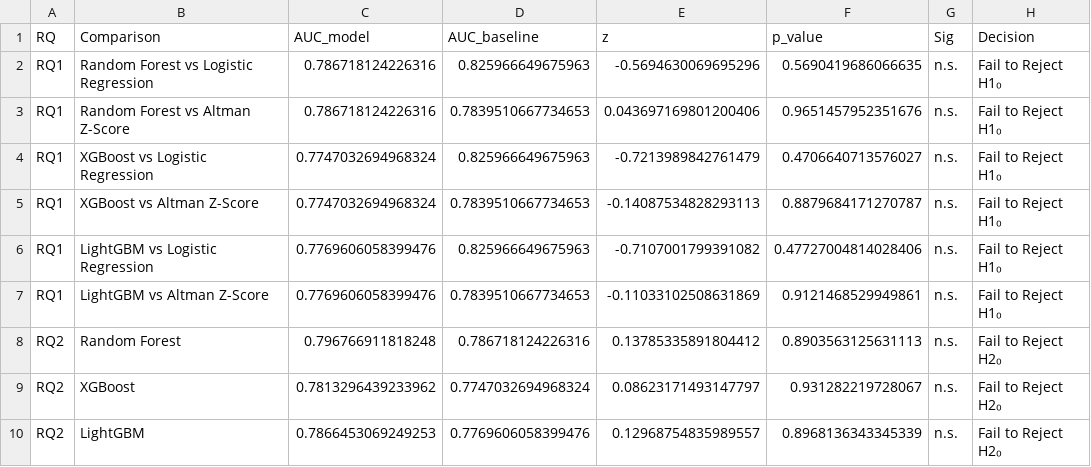
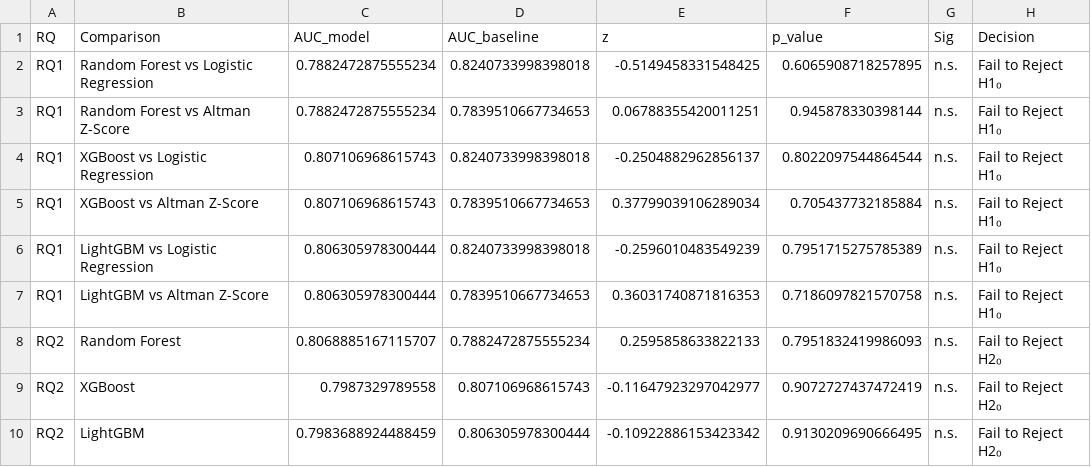
Before and after one commit to Msajeje/Walsh_MS_Saj, a CSV file: outputs/hypothesis_tests.csv, drawn as a sheet; only a part is shown; the diff covers the shown part only.

```diff
--- a/outputs/hypothesis_tests.csv
+++ b/outputs/hypothesis_tests.csv
@@ -1,10 +1,10 @@
 RQ,Comparison,AUC_model,AUC_baseline,z,p_value,Sig,Decision
-RQ1,Random Forest vs Logistic Regression,0.786718124226316,0.825966649675963,-0.5694630069695296,0.5690419686066635,n.s.,Fail to Reject H1₀
-RQ1,Random Forest vs Altman Z-Score,0.786718124226316,0.7839510667734653,0.043697169801200406,0.9651457952351676,n.s.,Fail to Reject H1₀
-RQ1,XGBoost vs Logistic Regression,0.7747032694968324,0.825966649675963,-0.7213989842761479,0.4706640713576027,n.s.,Fail to Reject H1₀
-RQ1,XGBoost vs Altman Z-Score,0.7747032694968324,0.7839510667734653,-0.14087534828293113,0.8879684171270787,n.s.,Fail to Reject H1₀
-RQ1,LightGBM vs Logistic Regression,0.7769606058399476,0.825966649675963,-0.7107001799391082,0.47727004814028406,n.s.,Fail to Reject H1₀
-RQ1,LightGBM vs Altman Z-Score,0.7769606058399476,0.7839510667734653,-0.11033102508631869,0.9121468529949861,n.s.,Fail to Reject H1₀
-RQ2,Random Forest,0.796766911818248,0.786718124226316,0.13785335891804412,0.8903563125631113,n.s.,Fail to Reject H2₀
-RQ2,XGBoost,0.7813296439233962,0.7747032694968324,0.08623171493147797,0.931282219728067,n.s.,Fail to Reject H2₀
-RQ2,LightGBM,0.7866453069249253,0.7769606058399476,0.12968754835989557,0.8968136343345339,n.s.,Fail to Reject H2₀
+RQ1,Random Forest vs Logistic Regression,0.7882472875555234,0.8240733998398018,-0.5149458331548425,0.6065908718257895,n.s.,Fail to Reject H1₀
+RQ1,Random Forest vs Altman Z-Score,0.7882472875555234,0.7839510667734653,0.06788355420011251,0.945878330398144,n.s.,Fail to Reject H1₀
+RQ1,XGBoost vs Logistic Regression,0.807106968615743,0.8240733998398018,-0.2504882962856137,0.8022097544864544,n.s.,Fail to Reject H1₀
+RQ1,XGBoost vs Altman Z-Score,0.807106968615743,0.7839510667734653,0.37799039106289034,0.705437732185884,n.s.,Fail to Reject H1₀
+RQ1,LightGBM vs Logistic Regression,0.806305978300444,0.8240733998398018,-0.2596010483549239,0.7951715275785389,n.s.,Fail to Reject H1₀
+RQ1,LightGBM vs Altman Z-Score,0.806305978300444,0.7839510667734653,0.36031740871816353,0.7186097821570758,n.s.,Fail to Reject H1₀
+RQ2,Random Forest,0.8068885167115707,0.7882472875555234,0.2595858633822133,0.7951832419986093,n.s.,Fail to Reject H2₀
+RQ2,XGBoost,0.7987329789558,0.807106968615743,-0.11647923297042977,0.9072727437472419,n.s.,Fail to Reject H2₀
+RQ2,LightGBM,0.7983688924488459,0.806305978300444,-0.10922886153423342,0.9130209690666495,n.s.,Fail to Reject H2₀
```
Also changed, not shown: 12 edited cells elsewhere in this file, outputs/model_results_all.csv, outputs/shap_importance.csv, 19 other files.
